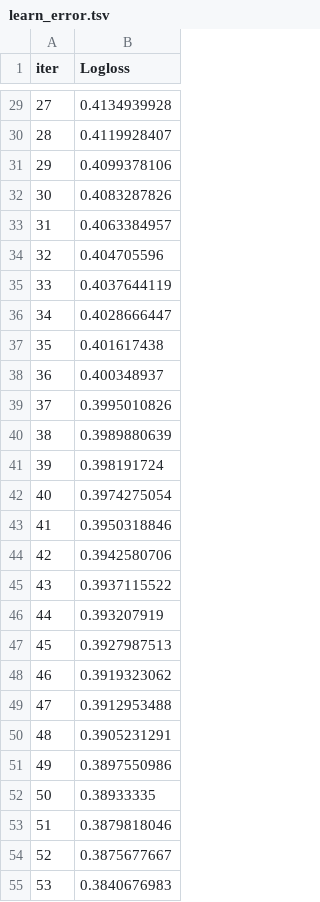
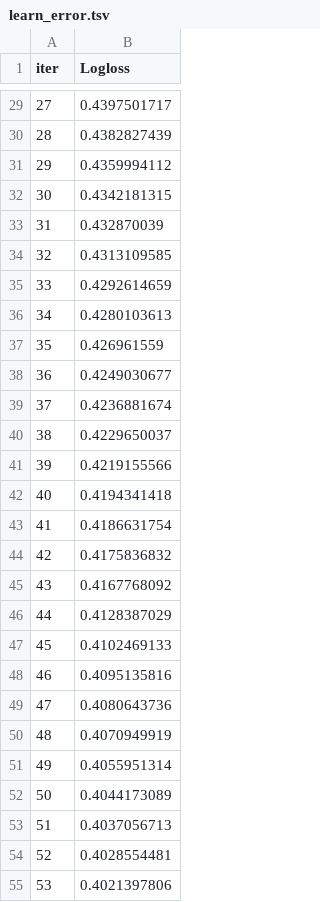
Before and after one commit to SerginhoDom/Spaceship_titanic, a TSV file: catboost_info/learn_error.tsv, drawn as a sheet; only a part is shown, gaps mark what is left out; the diff covers the shown part only.

```diff
--- a/catboost_info/learn_error.tsv
+++ b/catboost_info/learn_error.tsv
@@ -29,27 +29,27 @@ iter	Logloss
-27	0.4134939928
-28	0.4119928407
-29	0.4099378106
-30	0.4083287826
-31	0.4063384957
-32	0.404705596
-33	0.4037644119
-34	0.4028666447
-35	0.401617438
-36	0.400348937
-37	0.3995010826
-38	0.3989880639
-39	0.398191724
-40	0.3974275054
-41	0.3950318846
-42	0.3942580706
-43	0.3937115522
-44	0.393207919
-45	0.3927987513
-46	0.3919323062
-47	0.3912953488
-48	0.3905231291
-49	0.3897550986
-50	0.38933335
-51	0.3879818046
-52	0.3875677667
-53	0.3840676983
+27	0.4397501717
+28	0.4382827439
+29	0.4359994112
+30	0.4342181315
+31	0.432870039
+32	0.4313109585
+33	0.4292614659
+34	0.4280103613
+35	0.426961559
+36	0.4249030677
+37	0.4236881674
+38	0.4229650037
+39	0.4219155566
+40	0.4194341418
+41	0.4186631754
+42	0.4175836832
+43	0.4167768092
+44	0.4128387029
+45	0.4102469133
+46	0.4095135816
+47	0.4080643736
+48	0.4070949919
+49	0.4055951314
+50	0.4044173089
+51	0.4037056713
+52	0.4028554481
+53	0.4021397806
```
Also changed, not shown: 123 edited cells elsewhere in this file, catboost_info/time_left.tsv, my_submission.csv, 4 other files.
